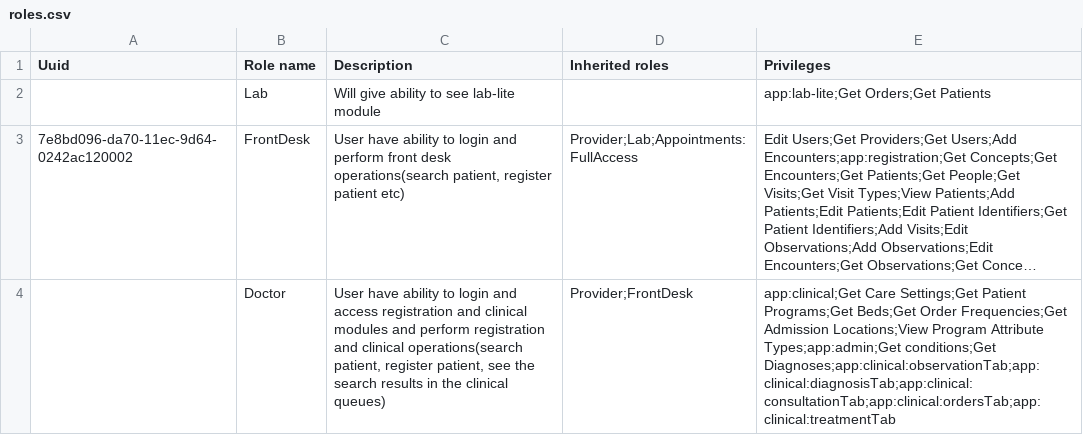
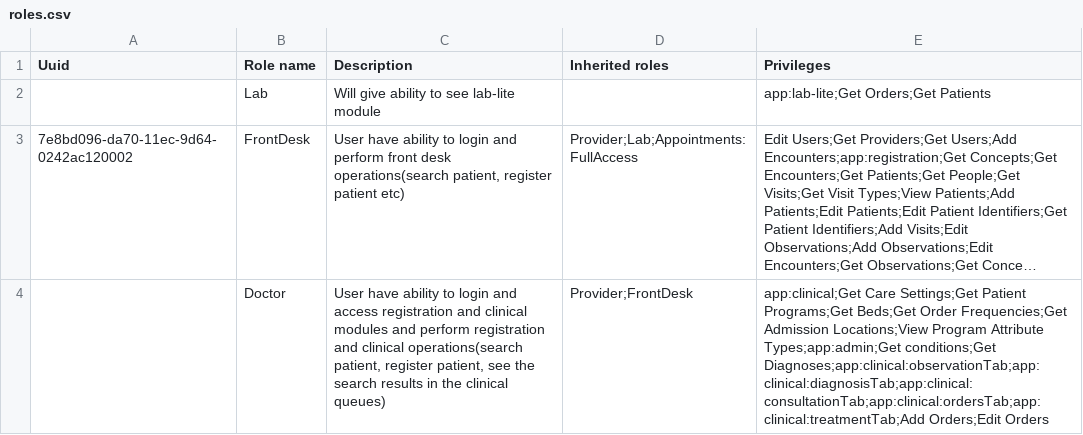
Before and after one commit to Bahmni/clinic-config, a CSV file: masterdata/configuration/roles/roles.csv, drawn as a sheet; long unchanged cells end in …; the diff names each change by its address in the sheet, - before the commit and + after, or states it on an @@ line.

Commit message:
BAH-2240 | Siva Reddy | Adding Privileges for doctor to add orders and medications

```diff
--- a/masterdata/configuration/roles/roles.csv
+++ b/masterdata/configuration/roles/roles.csv
-E4 (Privileges): …Types;app:admin;Get conditions;Get Diagnoses;app:clinical:observationTab;app:clinical:diagnosisTab;app:clinical:consultationTab;app:clinical:ordersTab;app:clinical:treatmentTab
+E4 (Privileges): …Types;app:admin;Get conditions;Get Diagnoses;app:clinical:observationTab;app:clinical:diagnosisTab;app:clinical:consultationTab;app:clinical:ordersTab;app:clinical:treatmentTab;Add Orders;Edit Orders
```
